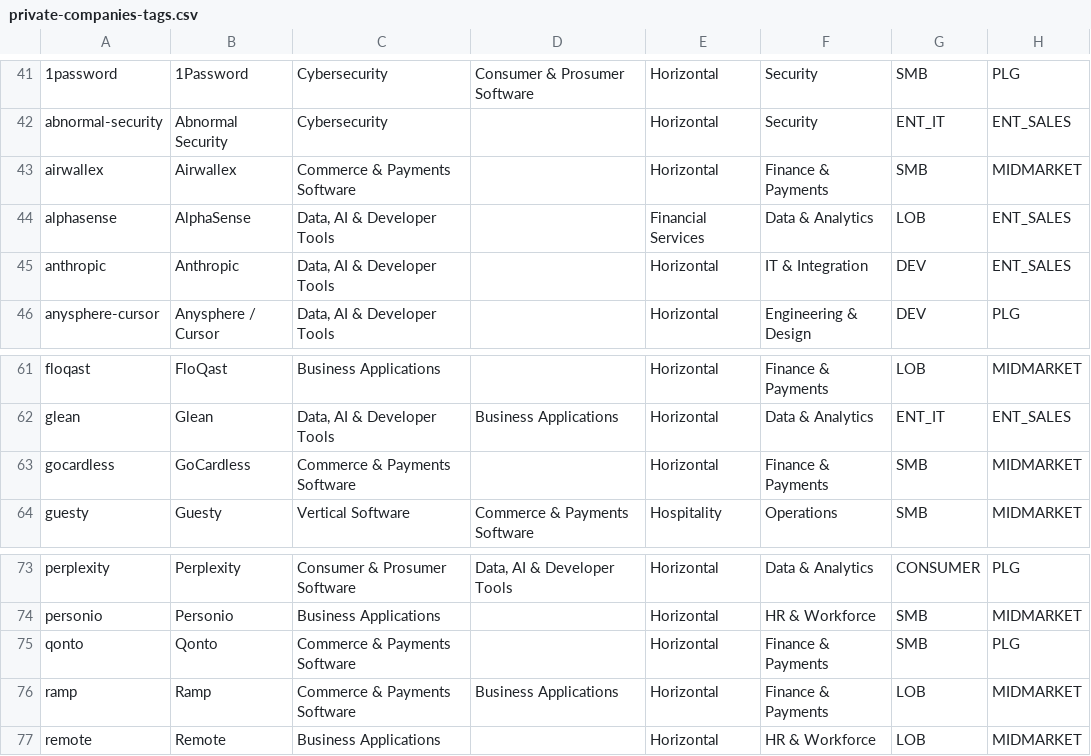
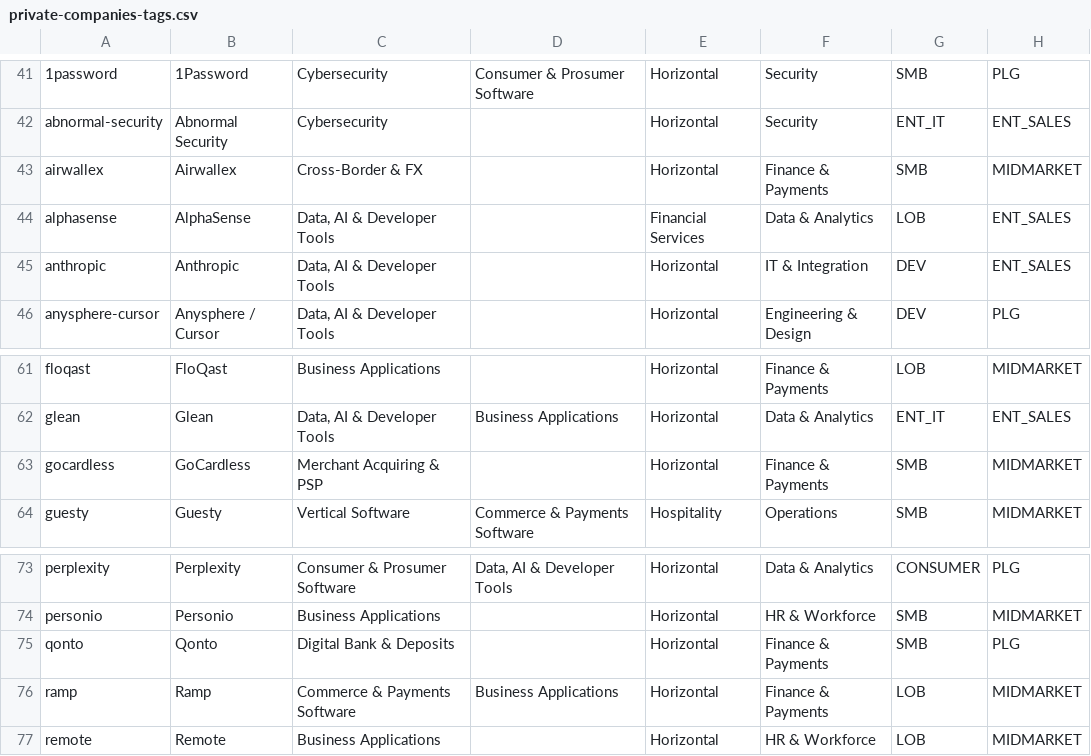
Before and after one commit to DaniilRybak-code/fairway-valuation, a CSV file: data/private-companies-tags.csv, drawn as a sheet; only a part is shown, gaps mark what is left out; the diff names each change by its address in the sheet, - before the commit and + after, or states it on an @@ line.

```diff
--- a/data/private-companies-tags.csv
+++ b/data/private-companies-tags.csv
-C43: Commerce & Payments Software
+C43: Cross-Border & FX
-C63: Commerce & Payments Software
+C63: Merchant Acquiring & PSP
-C75: Commerce & Payments Software
+C75: Digital Bank & Deposits
```
Also changed, not shown: data/private-rounds.csv, 7 other files.
